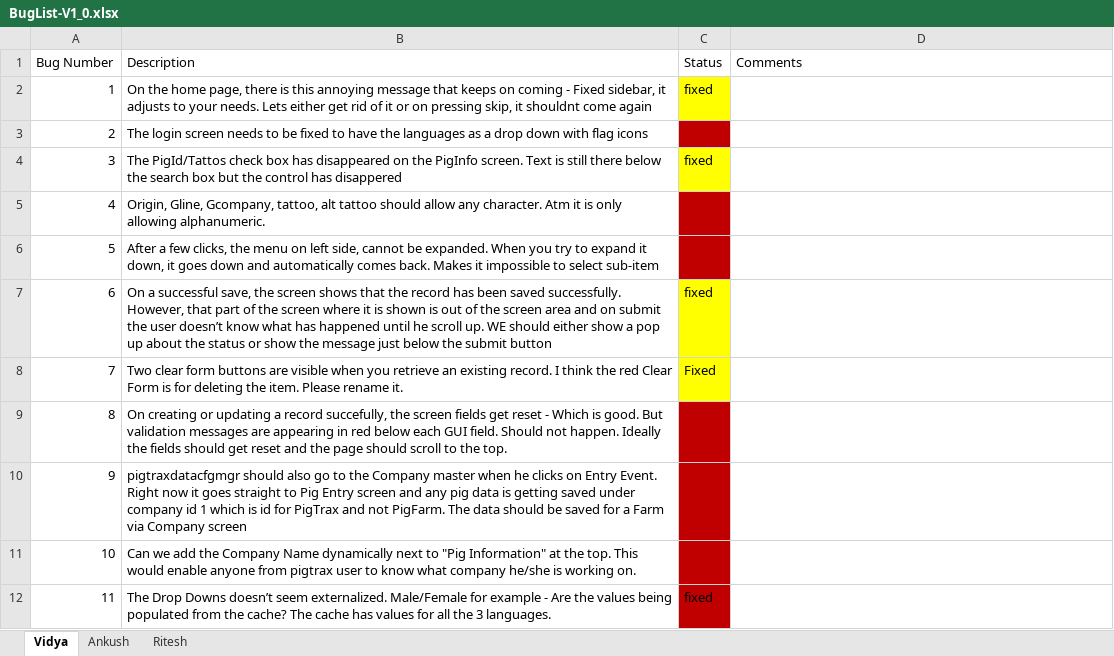
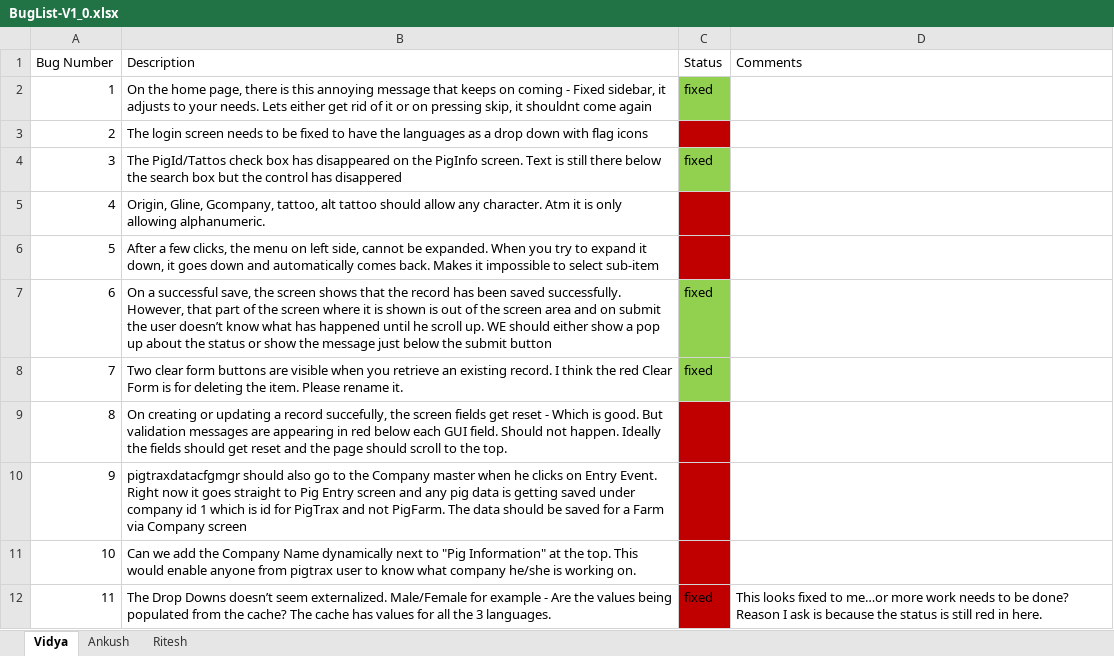
Before and after one commit to ankushpatni/pigtrax, an Excel workbook: defects/BugList-V1_0.xlsx, sheet Vidya, drawn as a sheet; values as stored, in another font and other column widths than the file's, no borders; the diff names each change by its address in the sheet, - before the commit and + after, or states it on an @@ line.

```diff
--- a/defects/BugList-V1_0.xlsx (sheet Vidya)
+++ b/defects/BugList-V1_0.xlsx (sheet Vidya)
-C2 fill: #FFFF00
+C2 fill: #92D050
-C4 fill: #FFFF00
+C4 fill: #92D050
-C7:C8 fill: #FFFF00
+C7:C8 fill: #92D050
-C8 (Status): Fixed
+C8 (Status): fixed
-D12 (Comments): (empty)
+D12 (Comments): This looks fixed to me…or more work needs to be done? Reason I ask is because the status is still red in here.
```
Also changed, not shown: sheet Ankush.
